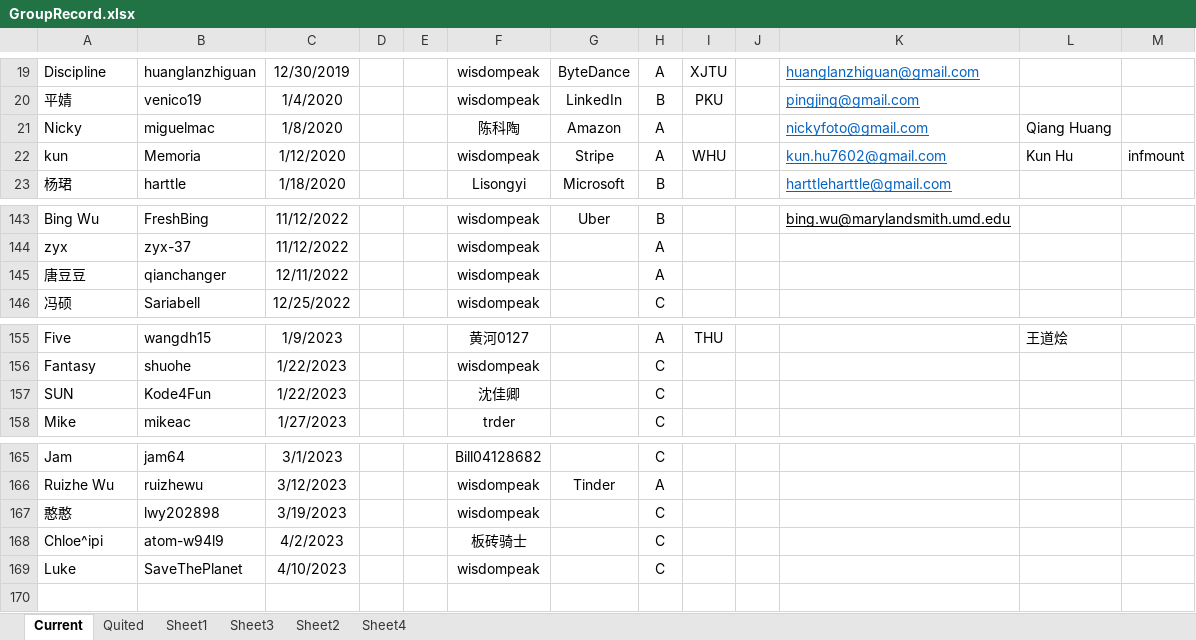
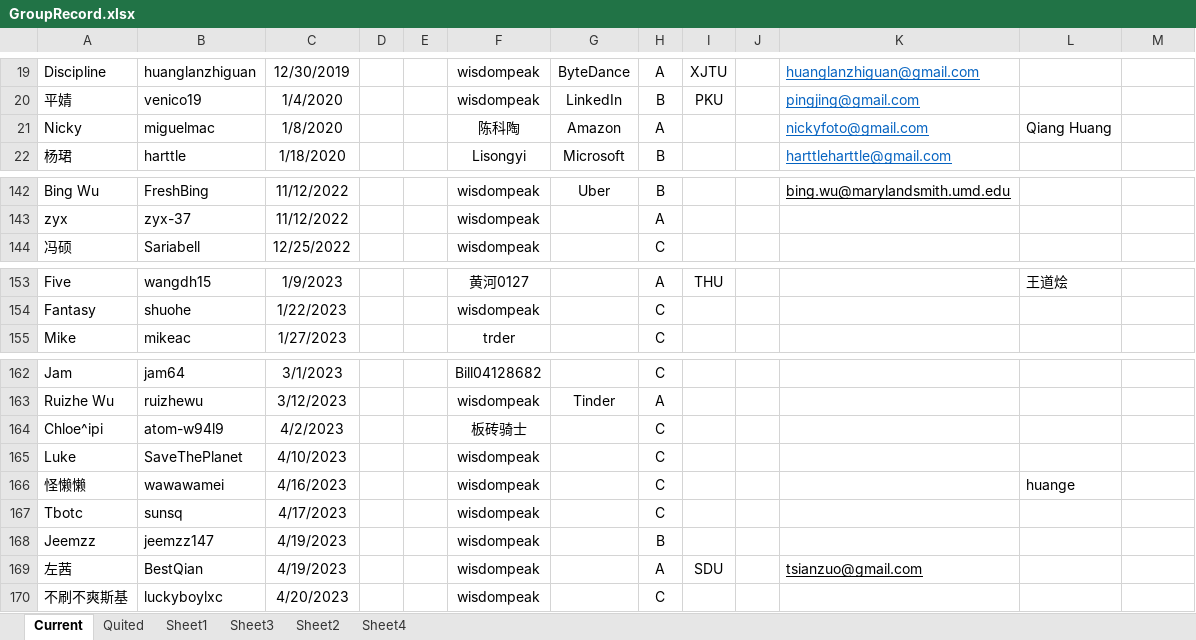
Before and after one commit to wisdompeak/lc-score-board, an Excel workbook: generateEXCEL/Data/Members/GroupRecord.xlsx, sheet Current, drawn as a sheet; only a part is shown, gaps mark what is left out; values as stored, in another font and other column widths than the file's, no borders; removed rows and columns are numbered as before the commit, all else as after; the diff names each change by its address in the sheet, - before the commit and + after, or states it on an @@ line.

```diff
--- a/generateEXCEL/Data/Members/GroupRecord.xlsx (sheet Current)
+++ b/generateEXCEL/Data/Members/GroupRecord.xlsx (sheet Current)
-row 22: kun | Memoria | 1/12/2020 |  |  | wisdompeak | Stripe | A | WHU |  | kun.hu7602@gmail.com | Kun Hu | infmount
-row 145: 唐豆豆 | qianchanger | 12/11/2022 |  |  | wisdompeak |  | A
-row 157: SUN | Kode4Fun | 1/22/2023 |  |  | 沈佳卿 |  | C
-row 167: 憨憨 | lwy202898 | 3/19/2023 |  |  | wisdompeak |  | C
+row 166: 怪懒懒 | wawawamei | 4/16/2023 |  |  | wisdompeak |  | C |  |  |  | huange
+row 167: Tbotc | sunsq | 4/17/2023 |  |  | wisdompeak |  | C
+row 168: Jeemzz | jeemzz147 | 4/19/2023 |  |  | wisdompeak |  | B
+row 169: 左茜 | BestQian | 4/19/2023 |  |  | wisdompeak |  | A | SDU |  | tsianzuo@gmail.com
+row 170: 不刷不爽斯基 | luckyboylxc | 4/20/2023 |  |  | wisdompeak |  | C
```
Also changed, not shown: sheet Quited, generateEXCEL/index.xlsx, 17 other files.
